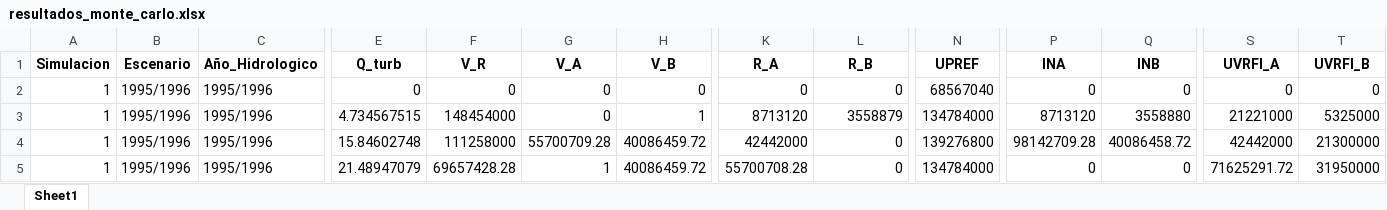
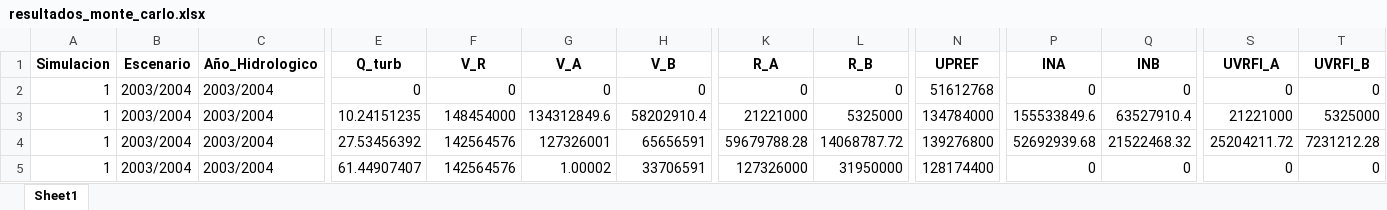
Before and after one commit to ManuelMandujano/Capstone, an Excel workbook: MODELO FLUJO/resultados_monte_carlo.xlsx, sheet Sheet1, drawn as a sheet; only a part is shown, gaps mark what is left out; values as stored, in another font and other column widths than the file's, no borders; the diff covers the shown part only; the diff names each change by its address in the sheet, - before the commit and + after, or states it on an @@ line.

```diff
--- a/MODELO FLUJO/resultados_monte_carlo.xlsx (sheet Sheet1)
+++ b/MODELO FLUJO/resultados_monte_carlo.xlsx (sheet Sheet1)
-B2:B5 (Escenario): 1995/1996
+B2:B5 (Escenario): 2003/2004
-C2:C5 (Año_Hidrologico): 1995/1996
+C2:C5 (Año_Hidrologico): 2003/2004
-N2 (UPREF): 68567040
+N2 (UPREF): 51612768
-E3 (Q_turb): 4.734567515
+E3 (Q_turb): 10.24151235
-G3 (V_A): 0
+G3 (V_A): 134312849.6
-H3 (V_B): 1
+H3 (V_B): 58202910.4
-K3 (R_A): 8713120
+K3 (R_A): 21221000
-L3 (R_B): 3558879
+L3 (R_B): 5325000
-P3 (INA): 8713120
+P3 (INA): 155533849.6
-Q3 (INB): 3558880
+Q3 (INB): 63527910.4
-E4 (Q_turb): 15.84602748
+E4 (Q_turb): 27.53456392
-F4 (V_R): 111258000
+F4 (V_R): 142564576
-G4 (V_A): 55700709.28
+G4 (V_A): 127326001
-H4 (V_B): 40086459.72
+H4 (V_B): 65656591
-K4 (R_A): 42442000
+K4 (R_A): 59679788.28
-L4 (R_B): 0
+L4 (R_B): 14068787.72
-P4 (INA): 98142709.28
+P4 (INA): 52692939.68
-Q4 (INB): 40086458.72
+Q4 (INB): 21522468.32
-S4 (UVRFI_A): 42442000
+S4 (UVRFI_A): 25204211.72
-T4 (UVRFI_B): 21300000
+T4 (UVRFI_B): 7231212.28
-E5 (Q_turb): 21.48947079
+E5 (Q_turb): 61.44907407
-F5 (V_R): 69657428.28
+F5 (V_R): 142564576
-G5 (V_A): 1
+G5 (V_A): 1.00002
-H5 (V_B): 40086459.72
+H5 (V_B): 33706591
-K5 (R_A): 55700708.28
+K5 (R_A): 127326000
-L5 (R_B): 0
+L5 (R_B): 31950000
-N5 (UPREF): 134784000
+N5 (UPREF): 128174400
-S5 (UVRFI_A): 71625291.72
+S5 (UVRFI_A): 0
-T5 (UVRFI_B): 31950000
+T5 (UVRFI_B): 0
```
Also changed, not shown: 24 removed rows and 91 edited cells elsewhere in this sheet, 5 other files.
